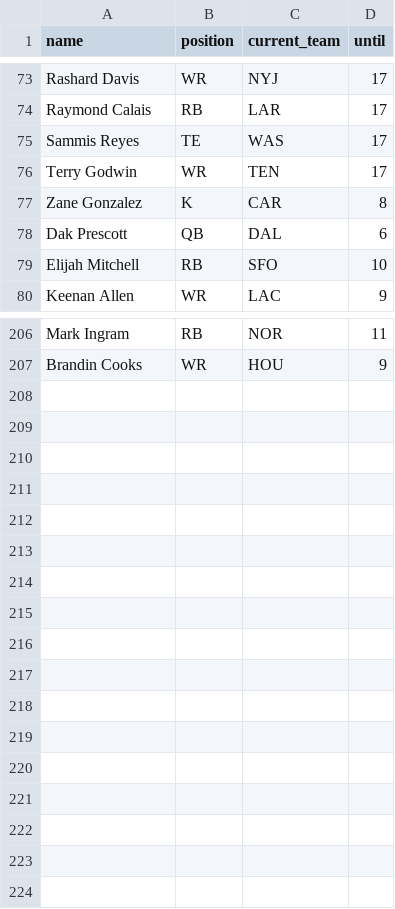
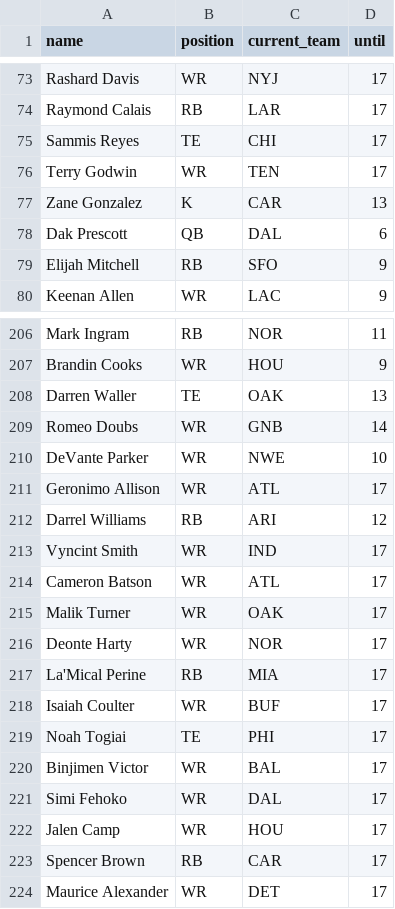
Before and after one commit to tefirman/FantasySports, a CSV file: res/football/injured_list.csv, drawn as a sheet; only a part is shown, gaps mark what is left out; the diff covers the shown part only.

Commit message:
Updating injuries

```diff
--- a/res/football/injured_list.csv
+++ b/res/football/injured_list.csv
@@ -75 +75 @@ Raymond Calais,RB,LAR,17
-Sammis Reyes,TE,WAS,17
+Sammis Reyes,TE,CHI,17,,,,,
@@ -77 +77 @@ Terry Godwin,WR,TEN,17
-Zane Gonzalez,K,CAR,8
+Zane Gonzalez,K,CAR,13,,,,,
@@ -79 +79 @@ Dak Prescott,QB,DAL,6
-Elijah Mitchell,RB,SFO,10
+Elijah Mitchell,RB,SFO,9,,,,,
@@ -207,0 +208,17 @@ Brandin Cooks,WR,HOU,9
+Darren Waller,TE,OAK,13,,,,,
+Romeo Doubs,WR,GNB,14,,,,,
+DeVante Parker,WR,NWE,10,,,,,
+Geronimo Allison,WR,ATL,17,,,,,
+Darrel Williams,RB,ARI,12,,,,,
+Vyncint Smith,WR,IND,17,,,,,
+Cameron Batson,WR,ATL,17,,,,,
+Malik Turner,WR,OAK,17,,,,,
+Deonte Harty,WR,NOR,17,,,,,
+La'Mical Perine,RB,MIA,17,,,,,
+Isaiah Coulter,WR,BUF,17,,,,,
+Noah Togiai,TE,PHI,17,,,,,
+Binjimen Victor,WR,BAL,17,,,,,
+Simi Fehoko,WR,DAL,17,,,,,
+Jalen Camp,WR,HOU,17,,,,,
+Spencer Brown,RB,CAR,17,,,,,
+Maurice Alexander,WR,DET,17,,,,,
```
Also changed, not shown: 14 edited cells elsewhere in this file.
